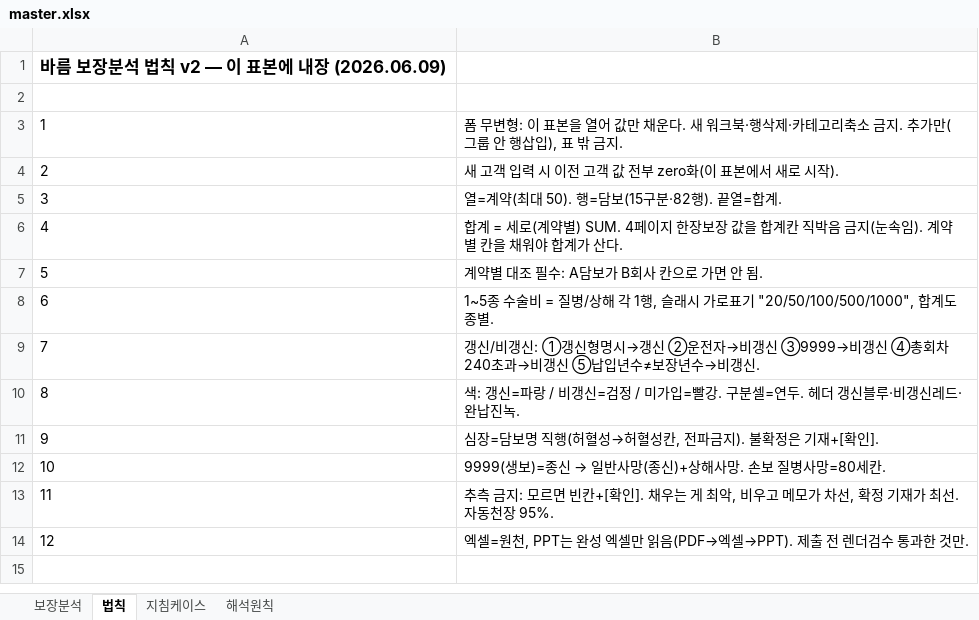
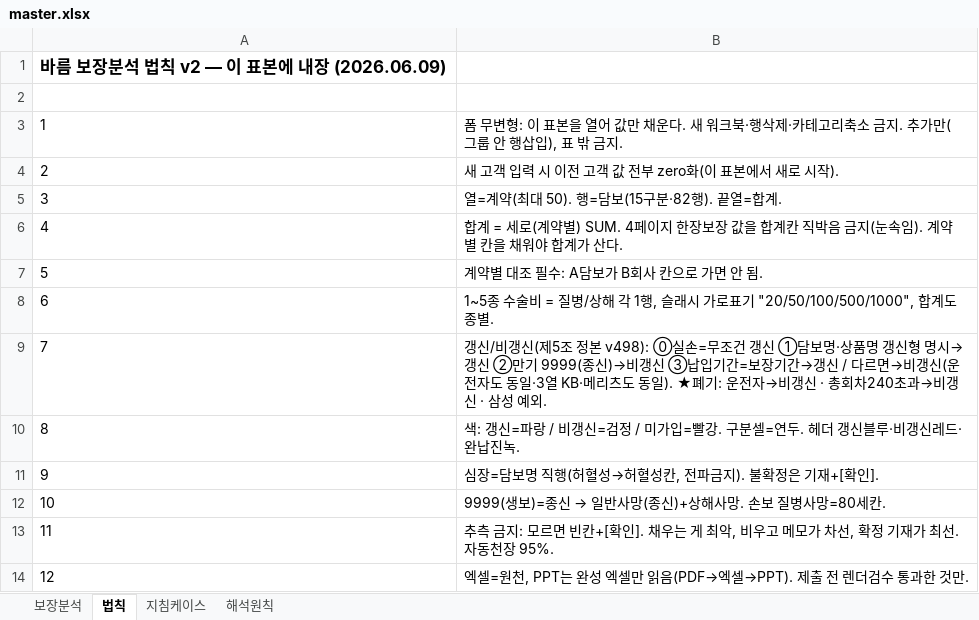
Before and after one commit to bokkile83-ui/barum-bunseok-backend, an Excel workbook: master.xlsx, sheet 법칙, drawn as a sheet; values as stored, in another font and other column widths than the file's, no borders; the diff names each change by its address in the sheet, - before the commit and + after, or states it on an @@ line.

```diff
--- a/master.xlsx (sheet 법칙)
+++ b/master.xlsx (sheet 법칙)
-B9: …/비갱신: ①갱신형명시→갱신 ②운전자→비갱신 ③9999→비갱신 ④총회차240초과→비갱신 ⑤납입년수≠보장년수→비갱신.
+B9: …/비갱신(제5조 정본 v498): ⓪실손=무조건 갱신 ①담보명·상품명 갱신형 명시→갱신 ②만기 9999(종신)→비갱신 ③납입기간=보장기간→갱신 / 다르면→비갱신(운전자도 동일·3열 KB·메리츠도 동일). ★폐기: 운전자→비갱신 · 총회차240초과→비갱신 · 삼성 예외.
```
Also changed, not shown: 4 other files.
